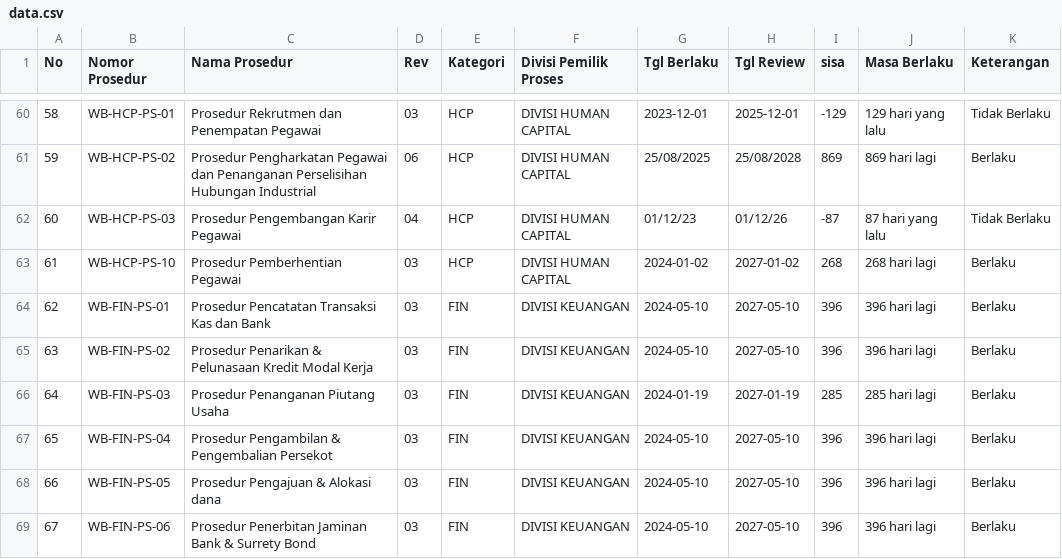
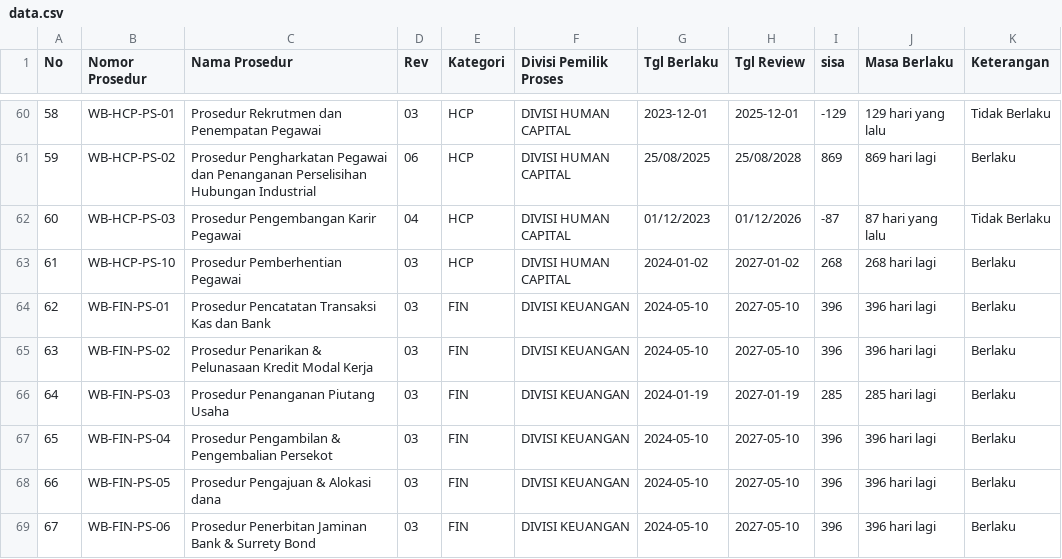
Before and after one commit to smanajemenwb-star/monitoring-prosedur-wb, a CSV file: data.csv, drawn as a sheet; only a part is shown, gaps mark what is left out.

Commit message:
Add files via upload

```diff
--- a/data.csv
+++ b/data.csv
@@ -61,3 +61,3 @@ No,Nomor Prosedur,Nama Prosedur,Rev,Kategori,Divisi Pemilik Proses,Tgl Berlaku,T
 59,WB-HCP-PS-02,Prosedur Pengharkatan Pegawai dan Penanganan Perselisihan Hubungan Industrial,06,HCP,DIVISI HUMAN CAPITAL,25/08/2025,25/08/2028,869,869 hari lagi,Berlaku
-60,WB-HCP-PS-03,Prosedur Pengembangan Karir Pegawai,04,HCP,DIVISI HUMAN CAPITAL,01/12/23,01/12/26,-87,87 hari yang lalu,Tidak Berlaku
+60,WB-HCP-PS-03,Prosedur Pengembangan Karir Pegawai,04,HCP,DIVISI HUMAN CAPITAL,01/12/2023,01/12/2026,-87,87 hari yang lalu,Tidak Berlaku
 61,WB-HCP-PS-10,Prosedur Pemberhentian Pegawai,03,HCP,DIVISI HUMAN CAPITAL,2024-01-02,2027-01-02,268,268 hari lagi,Berlaku
```
